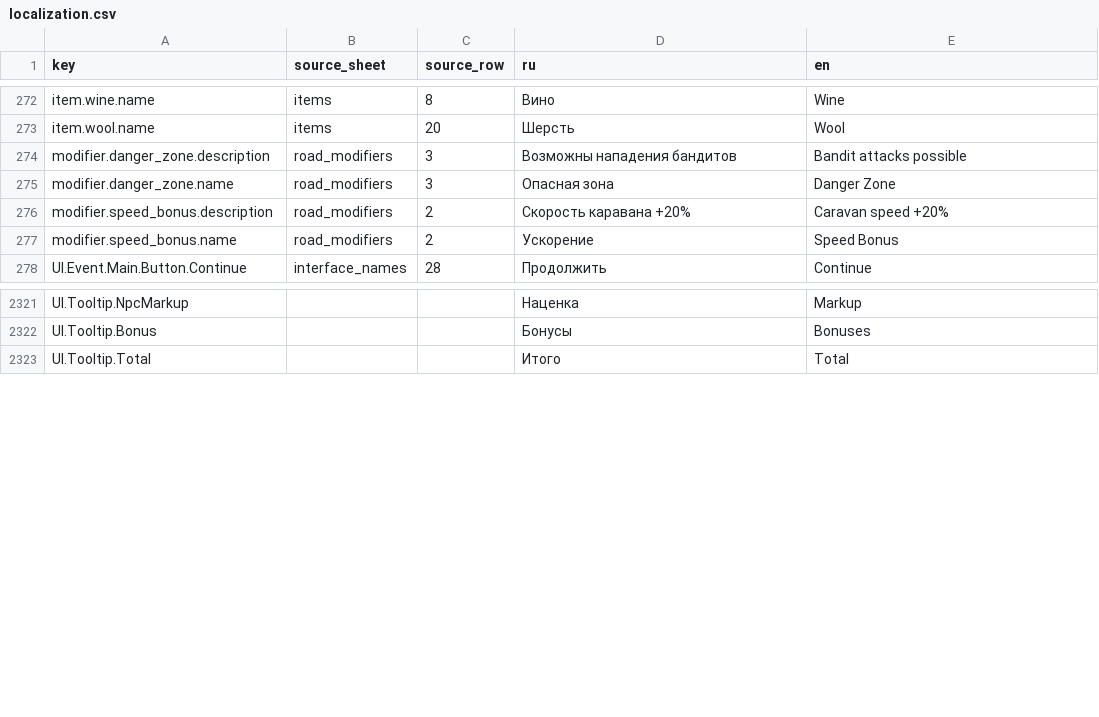
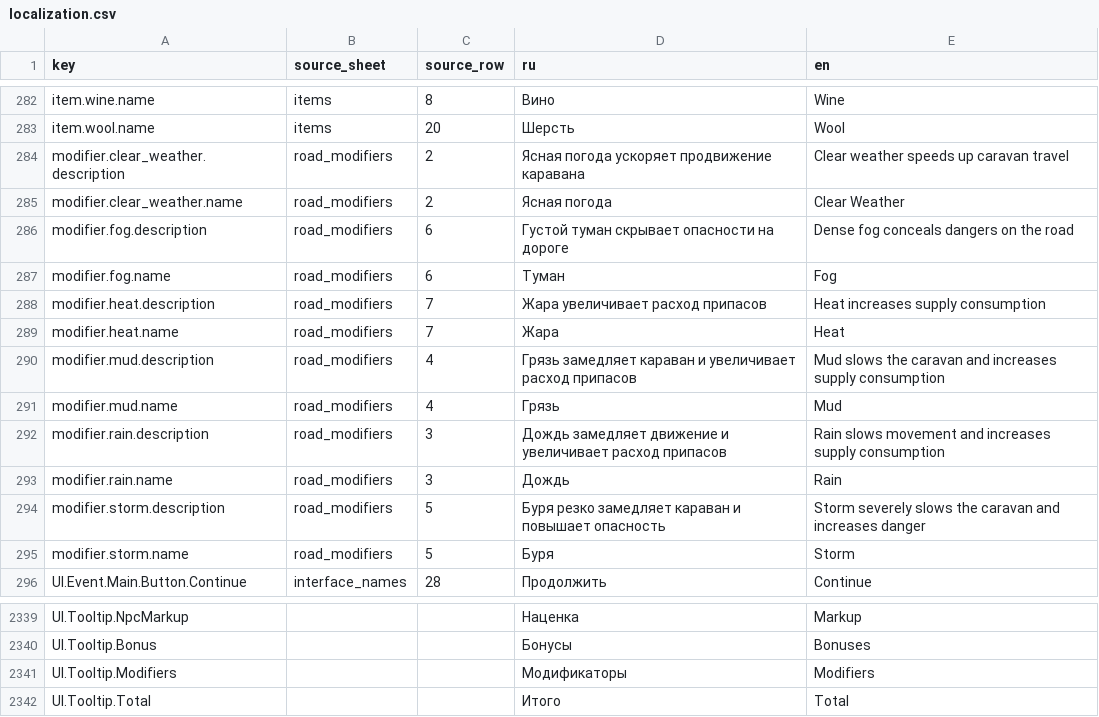
Before and after one commit to D9eka/SilkPathJourney, a CSV file: Assets/Internal/Data/__source_csv/localization.csv, drawn as a sheet; only a part is shown, gaps mark what is left out; the diff covers the shown part only.

Commit message:
Обновление данных модификаторов городов и дорог
- Замена placeholder-модификаторов (trade_hub, port_access, speed_bonus, danger_zone) на 7 городских и 6 дорожных модификаторов с балансными параметрами
- Добавление полей PricePct, DangerPct, ConflictGroup, BiomeRestriction, Duration, CascadeRoad в CityModifierData
- Добавление полей SpeedPct, SuppliesPct, DangerPct, BiomeRestriction, Duration в RoadModifierData
- Расширение import pipeline для парсинга новых колонок CSV
- Добавление методов GetCityModifier/GetRoadModifier в EconomyDatabase

```diff
--- a/Assets/Internal/Data/__source_csv/localization.csv
+++ b/Assets/Internal/Data/__source_csv/localization.csv
@@ -273,6 +283,14 @@ item.wine.name,items,8,Вино,Wine
 item.wool.name,items,20,Шерсть,Wool
-modifier.danger_zone.description,road_modifiers,3,Возможны нападения бандитов,Bandit attacks possible
-modifier.danger_zone.name,road_modifiers,3,Опасная зона,Danger Zone
-modifier.speed_bonus.description,road_modifiers,2,Скорость каравана +20%,Caravan speed +20%
-modifier.speed_bonus.name,road_modifiers,2,Ускорение,Speed Bonus
+modifier.clear_weather.description,road_modifiers,2,Ясная погода ускоряет продвижение каравана,Clear weather speeds up caravan travel
+modifier.clear_weather.name,road_modifiers,2,Ясная погода,Clear Weather
+modifier.fog.description,road_modifiers,6,Густой туман скрывает опасности на дороге,Dense fog conceals dangers on the road
+modifier.fog.name,road_modifiers,6,Туман,Fog
+modifier.heat.description,road_modifiers,7,Жара увеличивает расход припасов,Heat increases supply consumption
+modifier.heat.name,road_modifiers,7,Жара,Heat
+modifier.mud.description,road_modifiers,4,Грязь замедляет караван и увеличивает расход припасов,Mud slows the caravan and increases supply consumption
+modifier.mud.name,road_modifiers,4,Грязь,Mud
+modifier.rain.description,road_modifiers,3,Дождь замедляет движение и увеличивает расход припасов,Rain slows movement and increases supply consumption
+modifier.rain.name,road_modifiers,3,Дождь,Rain
+modifier.storm.description,road_modifiers,5,Буря резко замедляет караван и повышает опасность,Storm severely slows the caravan and increases danger
+modifier.storm.name,road_modifiers,5,Буря,Storm
 UI.Event.Main.Button.Continue,interface_names,28,Продолжить,Continue
@@ -2678,2 +2696,3 @@ UI.Tooltip.NpcMarkup,,,Наценка,Markup
 UI.Tooltip.Bonus,,,Бонусы,Bonuses
+UI.Tooltip.Modifiers,,,Модификаторы,Modifiers
 UI.Tooltip.Total,,,Итого,Total
```
Also changed, not shown: 11 added rows, 1 removed row and 9 edited cells elsewhere in this file, Assets/Internal/Data/__source_csv/city_modifiers.csv, Assets/Internal/Data/__source_csv/road_modifiers.csv, 35 other files.
